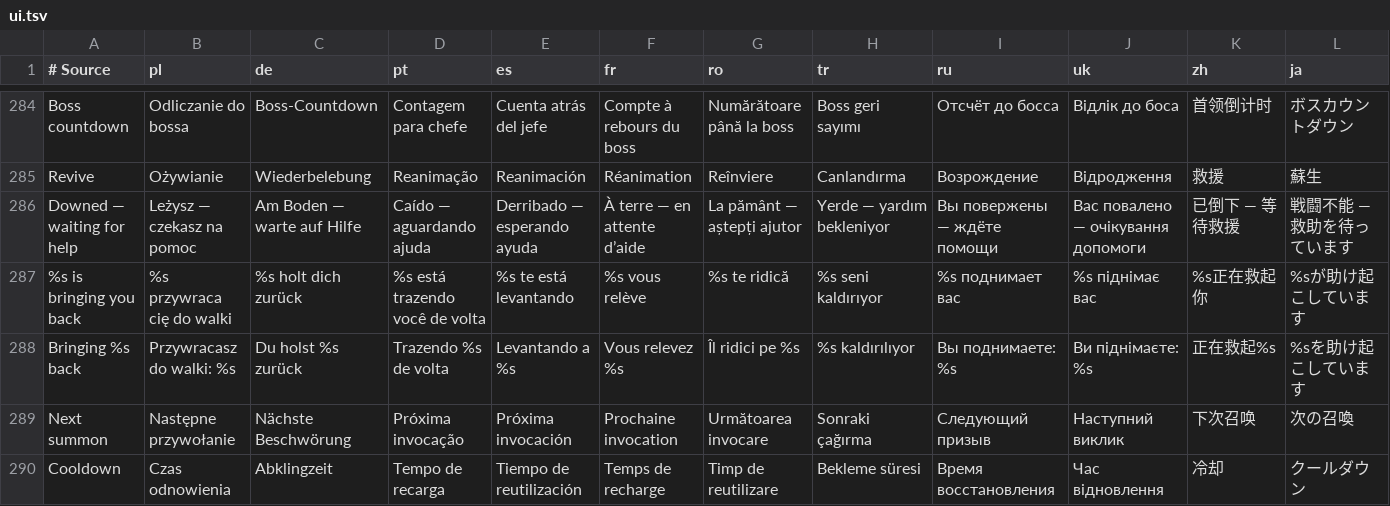
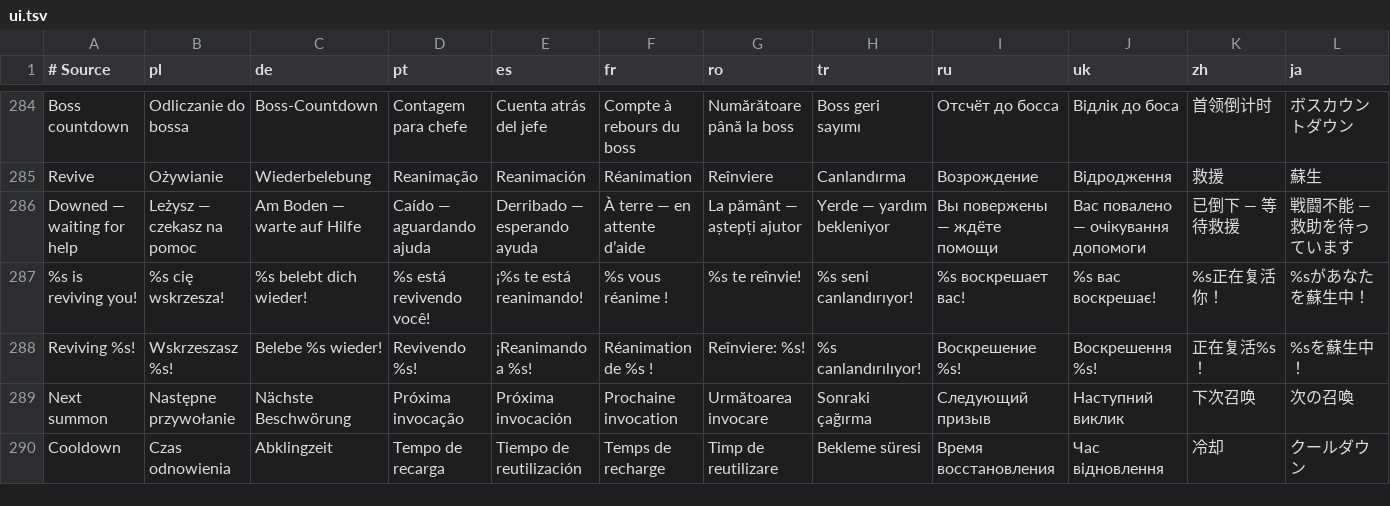
Before and after one commit to migwynkriid13/SurvivorsDragonUi, a TSV file: localization/ui.tsv, drawn as a sheet; only a part is shown, gaps mark what is left out; removed rows and columns are numbered as before the commit, all else as after; rows hold the shown columns only; the diff names each change by its address in the sheet, - before the commit and + after, or states it on an @@ line.

Commit message:
feature: smooth co-op revive progress

```diff
--- a/localization/ui.tsv
+++ b/localization/ui.tsv
-row 287: %s is bringing you back | %s przywraca cię do walki | %s holt dich zurück | %s está trazendo você de volta | %s te está levantando | %s vous relève | %s te ridică | %s seni kaldırıyor | %s поднимает вас | %s піднімає вас | %s正在救起你 | %sが助け起こしています
-row 288: Bringing %s back | Przywracasz do walki: %s | Du holst %s zurück | Trazendo %s de volta | Levantando a %s | Vous relevez %s | Îl ridici pe %s | %s kaldırılıyor | Вы поднимаете: %s | Ви піднімаєте: %s | 正在救起%s | %sを助け起こしています
+row 287: %s is reviving you! | %s cię wskrzesza! | %s belebt dich wieder! | %s está revivendo você! | ¡%s te está reanimando! | %s vous réanime ! | %s te reînvie! | %s seni canlandırıyor! | %s воскрешает вас! | %s вас воскрешає! | %s正在复活你！ | %sがあなたを蘇生中！
+row 288: Reviving %s! | Wskrzeszasz %s! | Belebe %s wieder! | Revivendo %s! | ¡Reanimando a %s! | Réanimation de %s ! | Reînviere: %s! | %s canlandırılıyor! | Воскрешение %s! | Воскрешення %s! | 正在复活%s！ | %sを蘇生中！
```
Also changed, not shown: 4 other files.
